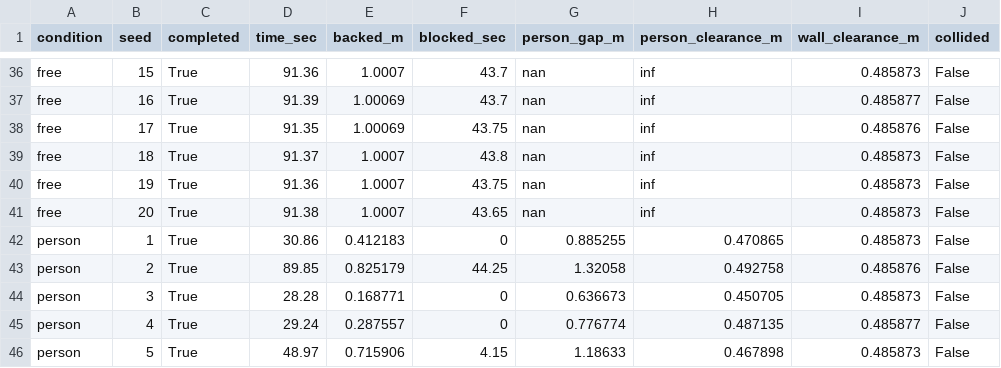
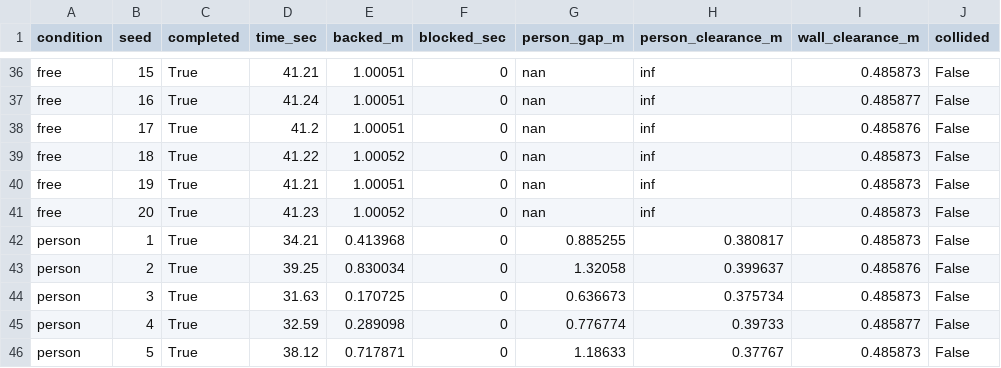
Before and after one commit to DarmawanRobotics/Dharma, a CSV file: experiments/results/e5_backup.csv, drawn as a sheet; only a part is shown, gaps mark what is left out; the diff covers the shown part only; the diff names each change by its address in the sheet, - before the commit and + after, or states it on an @@ line.

```diff
--- a/experiments/results/e5_backup.csv
+++ b/experiments/results/e5_backup.csv
-D36 (time_sec): 91.36
+D36 (time_sec): 41.21
-E36 (backed_m): 1.0007
+E36 (backed_m): 1.00051
-F36:F37 (blocked_sec): 43.7
+F36:F37 (blocked_sec): 0
-D37 (time_sec): 91.39
+D37 (time_sec): 41.24
-E37:E38 (backed_m): 1.00069
+E37:E38 (backed_m): 1.00051
-D38 (time_sec): 91.35
+D38 (time_sec): 41.2
-F38 (blocked_sec): 43.75
+F38 (blocked_sec): 0
-D39 (time_sec): 91.37
+D39 (time_sec): 41.22
-E39 (backed_m): 1.0007
+E39 (backed_m): 1.00052
-F39 (blocked_sec): 43.8
+F39 (blocked_sec): 0
-D40 (time_sec): 91.36
+D40 (time_sec): 41.21
-E40 (backed_m): 1.0007
+E40 (backed_m): 1.00051
-F40 (blocked_sec): 43.75
+F40 (blocked_sec): 0
-D41 (time_sec): 91.38
+D41 (time_sec): 41.23
-E41 (backed_m): 1.0007
+E41 (backed_m): 1.00052
-F41 (blocked_sec): 43.65
+F41 (blocked_sec): 0
-D42 (time_sec): 30.86
+D42 (time_sec): 34.21
-E42 (backed_m): 0.412183
+E42 (backed_m): 0.413968
-H42 (person_clearance_m): 0.470865
+H42 (person_clearance_m): 0.380817
-D43 (time_sec): 89.85
+D43 (time_sec): 39.25
-E43 (backed_m): 0.825179
+E43 (backed_m): 0.830034
-F43 (blocked_sec): 44.25
+F43 (blocked_sec): 0
-H43 (person_clearance_m): 0.492758
+H43 (person_clearance_m): 0.399637
-D44 (time_sec): 28.28
+D44 (time_sec): 31.63
-E44 (backed_m): 0.168771
+E44 (backed_m): 0.170725
-H44 (person_clearance_m): 0.450705
+H44 (person_clearance_m): 0.375734
-D45 (time_sec): 29.24
+D45 (time_sec): 32.59
-E45 (backed_m): 0.287557
+E45 (backed_m): 0.289098
-H45 (person_clearance_m): 0.487135
+H45 (person_clearance_m): 0.39733
-D46 (time_sec): 48.97
+D46 (time_sec): 38.12
-E46 (backed_m): 0.715906
+E46 (backed_m): 0.717871
-F46 (blocked_sec): 4.15
+F46 (blocked_sec): 0
-H46 (person_clearance_m): 0.467898
+H46 (person_clearance_m): 0.37767
```
Also changed, not shown: 98 edited cells elsewhere in this file, experiments/results/e3_errors_seed1.csv, experiments/results/e3_localization.csv, 6 other files.
